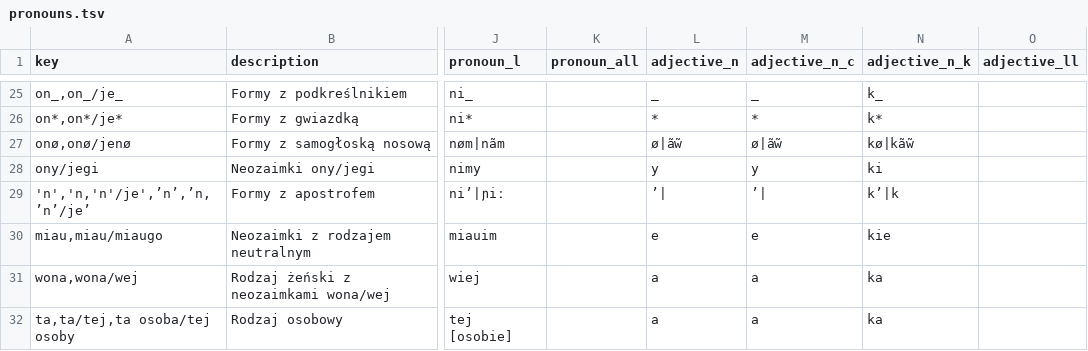
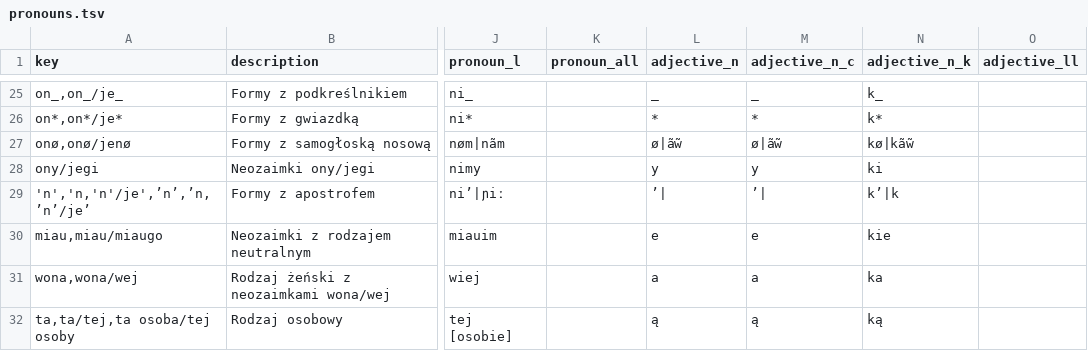
Before and after one commit to tutking24/pronounspage, a TSV file: locale/pl/pronouns/pronouns.tsv, drawn as a sheet; only a part is shown, gaps mark what is left out; the diff names each change by its address in the sheet, - before the commit and + after, or states it on an @@ line.

Commit message:
Update locale/pl/pronouns/pronouns.tsv

```diff
--- a/locale/pl/pronouns/pronouns.tsv
+++ b/locale/pl/pronouns/pronouns.tsv
-L32 (adjective_n): a
+L32 (adjective_n): ą
-M32 (adjective_n_c): a
+M32 (adjective_n_c): ą
-N32 (adjective_n_k): ka
+N32 (adjective_n_k): ką
```
